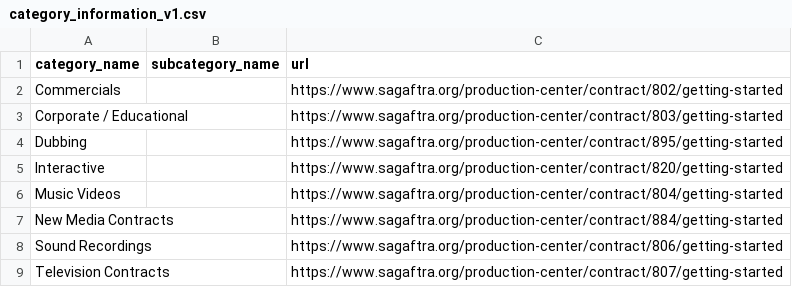
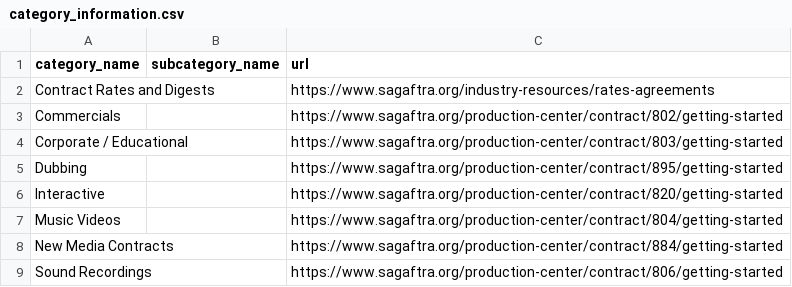
Before and after one commit to juankost/legal-assistant-bot, a CSV file: data/raw/category_information.csv (was data/raw/category_information_v1.csv), drawn as a sheet; only a part is shown; the shorter side is filled out with more unchanged rows.

Commit message:
Converted to markdown, extracting validity ranges from data

```diff
--- a/data/raw/category_information_v1.csv
+++ b/data/raw/category_information.csv
@@ -1,2 +1,3 @@
 category_name,subcategory_name,url
+Contract Rates and Digests,,https://www.sagaftra.org/industry-resources/rates-agreements
 Commercials,,https://www.sagaftra.org/production-center/contract/802/getting-started
```
Also changed, not shown: 9 other files.
